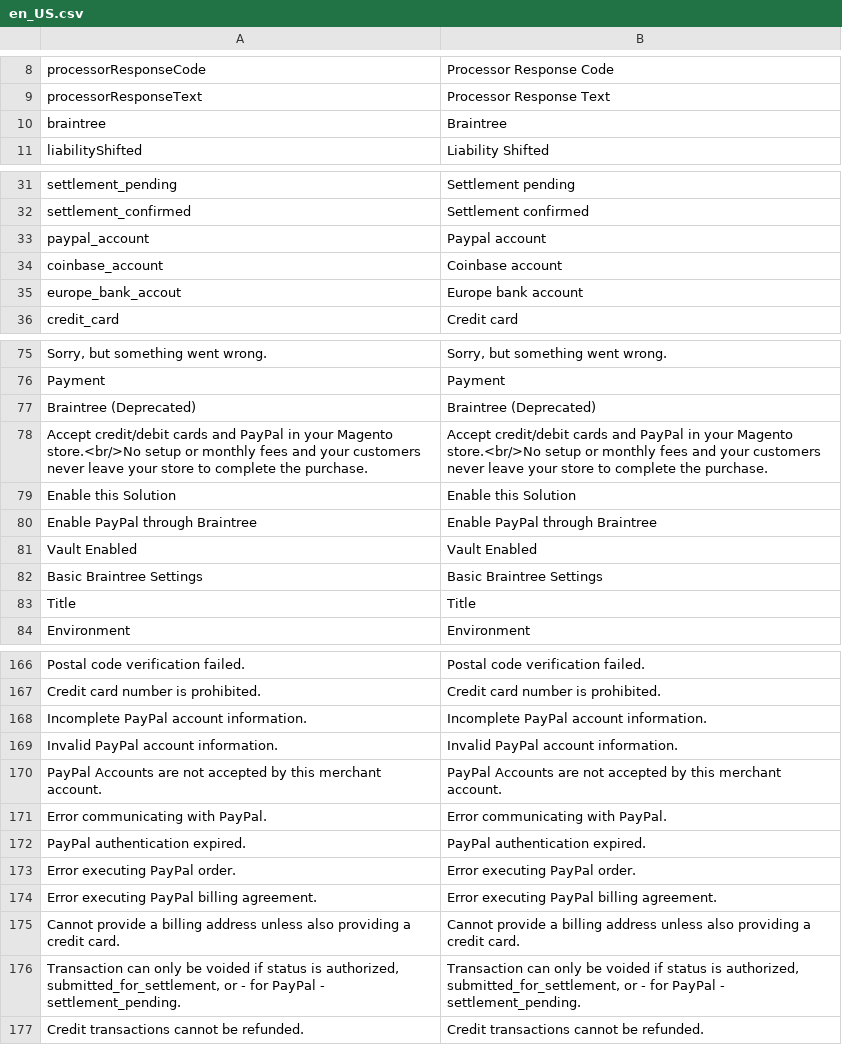
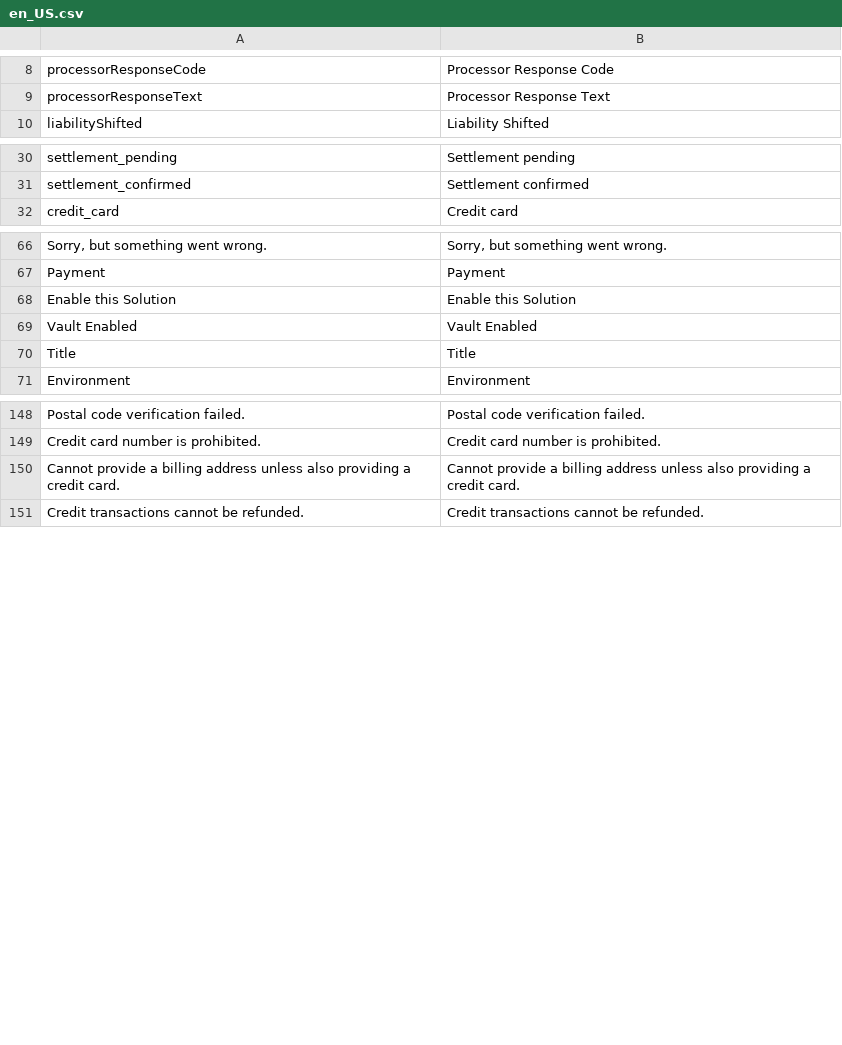
Before and after one commit to publicsquare-financial/publicsquare-magento-payments-plugin, a CSV file: PublicSquare/Payments/i18n/en_US.csv, drawn as a sheet; only a part is shown, gaps mark what is left out; the diff covers the shown part only; the diff names each change by its address in the sheet, - before the commit and + after, or states it on an @@ line.

```diff
--- a/PublicSquare/Payments/i18n/en_US.csv
+++ b/PublicSquare/Payments/i18n/en_US.csv
-row 10: braintree | Braintree
-row 33: paypal_account | Paypal account
-row 34: coinbase_account | Coinbase account
-row 35: europe_bank_accout | Europe bank account
-row 77: Braintree (Deprecated) | Braintree (Deprecated)
-row 78: Accept credit/debit cards and PayPal in your Magento store.<br/>No setup or monthly fees and your customers never leave your store to complete the purchase. | Accept credit/debit cards and PayPal in your Magento store.<br/>No setup or monthly fees and your customers never leave your store to complete the purchase.
-row 80: Enable PayPal through Braintree | Enable PayPal through Braintree
-row 82: Basic Braintree Settings | Basic Braintree Settings
-row 168: Incomplete PayPal account information. | Incomplete PayPal account information.
-row 169: Invalid PayPal account information. | Invalid PayPal account information.
-row 170: PayPal Accounts are not accepted by this merchant account. | PayPal Accounts are not accepted by this merchant account.
-row 171: Error communicating with PayPal. | Error communicating with PayPal.
-row 172: PayPal authentication expired. | PayPal authentication expired.
-row 173: Error executing PayPal order. | Error executing PayPal order.
-row 174: Error executing PayPal billing agreement. | Error executing PayPal billing agreement.
-row 176: Transaction can only be voided if status is authorized, submitted_for_settlement, or - for PayPal - settlement_pending. | Transaction can only be voided if status is authorized, submitted_for_settlement, or - for PayPal - settlement_pending.
```
Also changed, not shown: 13 removed rows elsewhere in this file, 10 other files.
